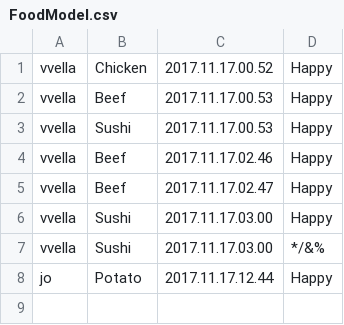
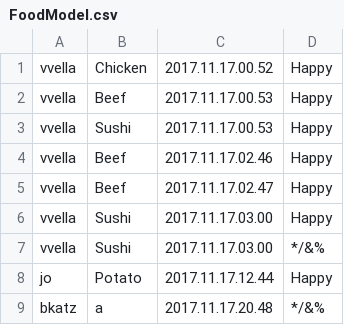
Before and after one commit to vincentvella/FoodMood, a CSV file: src/Mobile/crudfoodmodel/FoodModel.csv, drawn as a sheet; the diff names each change by its address in the sheet, - before the commit and + after, or states it on an @@ line.

Commit message:
QuickFix

```diff
--- a/src/Mobile/crudfoodmodel/FoodModel.csv
+++ b/src/Mobile/crudfoodmodel/FoodModel.csv
+row 9: bkatz | a | 2017.11.17.20.48 | */&%
```
